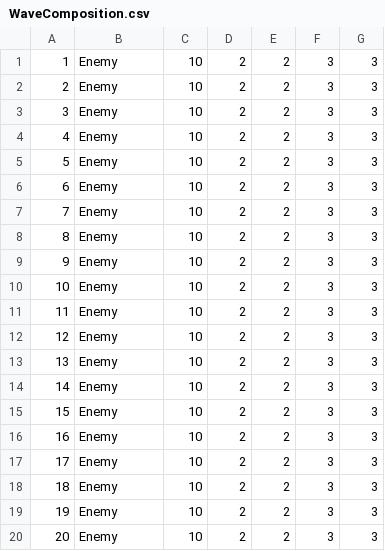
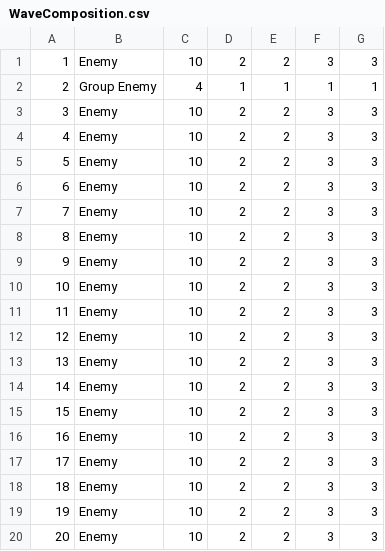
Before and after one commit to CS4474-Team5-2020/TowerDefenceGame, a CSV file: Assets/WaveComposition.csv, drawn as a sheet.

Commit message:
Polish Groupling spawning

```diff
--- a/Assets/WaveComposition.csv
+++ b/Assets/WaveComposition.csv
@@ -1,3 +1,3 @@
 1,Enemy,10,2,2,3,3
-2,Enemy,10,2,2,3,3
+2,Group Enemy,4,1,1,1,1
 3,Enemy,10,2,2,3,3
```
Also changed, not shown: 11 other files.
